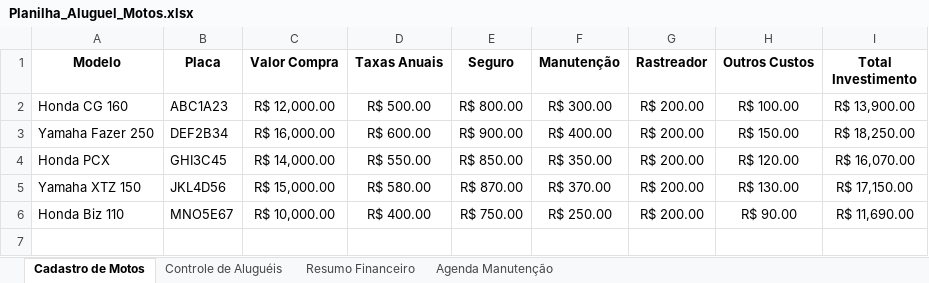
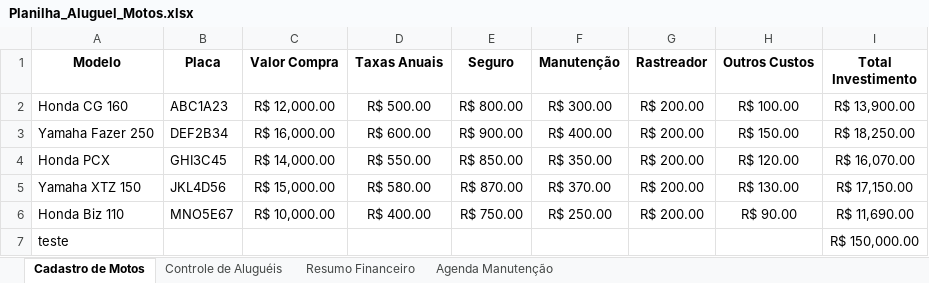
Before and after one commit to PedroLamoglia/aluguel-motos, an Excel workbook: Planilha_Aluguel_Motos.xlsx, sheet Cadastro de Motos, drawn as a sheet; values as stored, in another font and other column widths than the file's, no borders; the diff names each change by its address in the sheet, - before the commit and + after, or states it on an @@ line.

Commit message:
Add files via upload

```diff
--- a/Planilha_Aluguel_Motos.xlsx (sheet Cadastro de Motos)
+++ b/Planilha_Aluguel_Motos.xlsx (sheet Cadastro de Motos)
+row 7: teste |  |  |  |  |  |  |  | R$ 150,000.00
```
